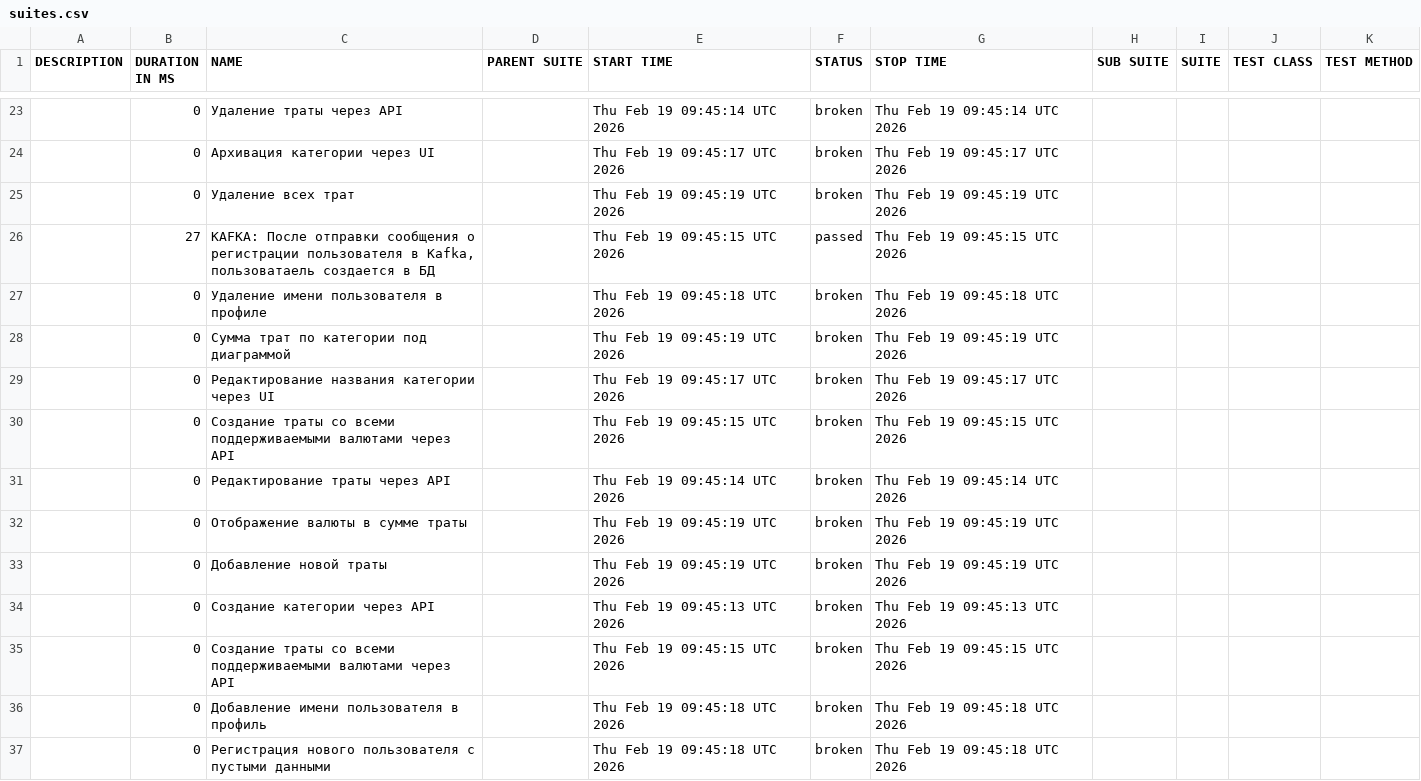
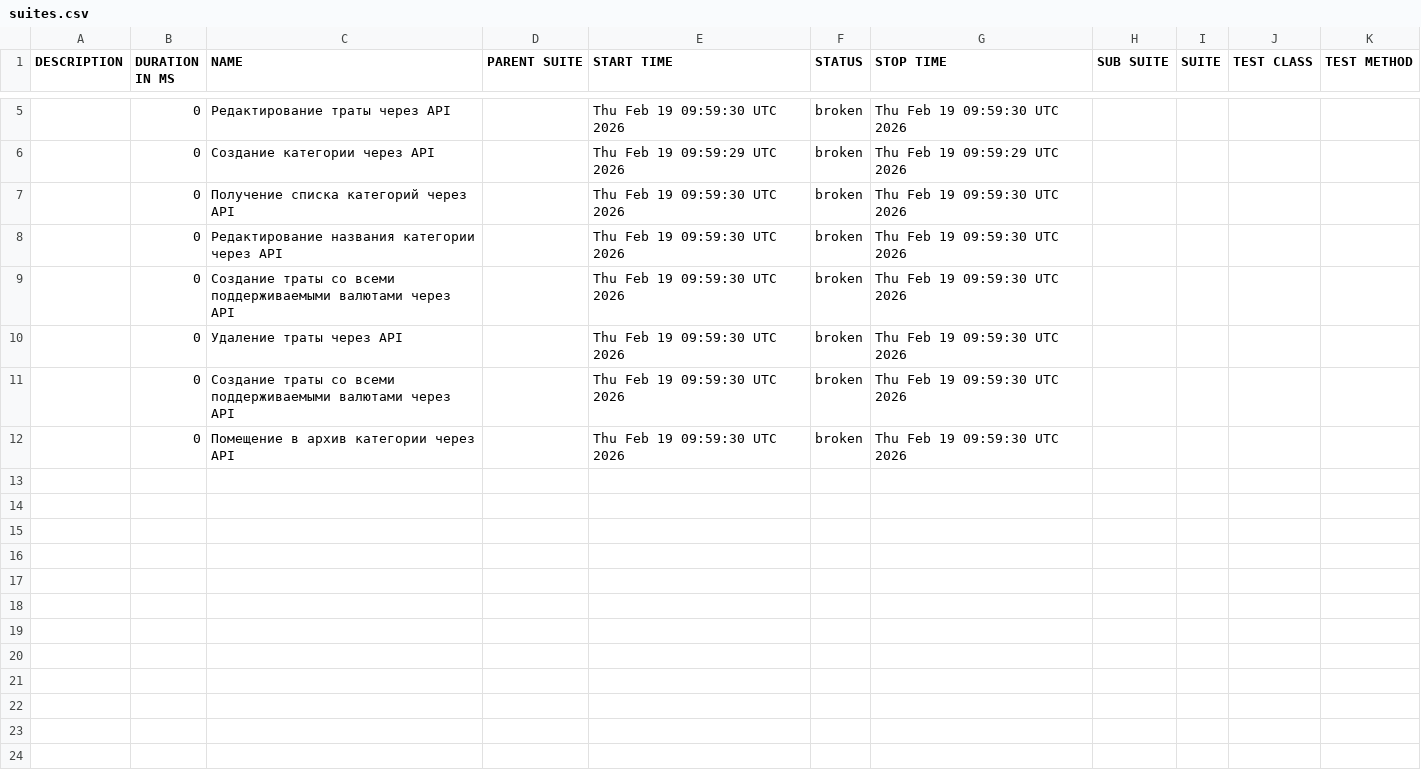
Before and after one commit to Ryabtsev-Kirill-QA/niffler-py-st3, a CSV file: data/suites.csv, drawn as a sheet; only a part is shown, gaps mark what is left out; the diff covers the shown part only.

```diff
--- a/data/suites.csv
+++ b/data/suites.csv
@@ -23,15 +5,8 @@
-"","0","Удаление траты через API","","Thu Feb 19 09:45:14 UTC 2026","broken","Thu Feb 19 09:45:14 UTC 2026","","","",""
-"","0","Архивация категории через UI","","Thu Feb 19 09:45:17 UTC 2026","broken","Thu Feb 19 09:45:17 UTC 2026","","","",""
-"","0","Удаление всех трат","","Thu Feb 19 09:45:19 UTC 2026","broken","Thu Feb 19 09:45:19 UTC 2026","","","",""
-"","27","KAFKA: После отправки сообщения о регистрации пользователя в Kafka, пользоватаель создается в БД","","Thu Feb 19 09:45:15 UTC 2026","passed","Thu Feb 19 09:45:15 UTC 2026","","","",""
-"","0","Удаление имени пользователя в профиле","","Thu Feb 19 09:45:18 UTC 2026","broken","Thu Feb 19 09:45:18 UTC 2026","","","",""
-"","0","Сумма трат по категории под диаграммой","","Thu Feb 19 09:45:19 UTC 2026","broken","Thu Feb 19 09:45:19 UTC 2026","","","",""
-"","0","Редактирование названия категории через UI","","Thu Feb 19 09:45:17 UTC 2026","broken","Thu Feb 19 09:45:17 UTC 2026","","","",""
-"","0","Создание траты со всеми поддерживаемыми валютами через API","","Thu Feb 19 09:45:15 UTC 2026","broken","Thu Feb 19 09:45:15 UTC 2026","","","",""
-"","0","Редактирование траты через API","","Thu Feb 19 09:45:14 UTC 2026","broken","Thu Feb 19 09:45:14 UTC 2026","","","",""
-"","0","Отображение валюты в сумме траты","","Thu Feb 19 09:45:19 UTC 2026","broken","Thu Feb 19 09:45:19 UTC 2026","","","",""
-"","0","Добавление новой траты","","Thu Feb 19 09:45:19 UTC 2026","broken","Thu Feb 19 09:45:19 UTC 2026","","","",""
-"","0","Создание категории через API","","Thu Feb 19 09:45:13 UTC 2026","broken","Thu Feb 19 09:45:13 UTC 2026","","","",""
-"","0","Создание траты со всеми поддерживаемыми валютами через API","","Thu Feb 19 09:45:15 UTC 2026","broken","Thu Feb 19 09:45:15 UTC 2026","","","",""
-"","0","Добавление имени пользователя в профиль","","Thu Feb 19 09:45:18 UTC 2026","broken","Thu Feb 19 09:45:18 UTC 2026","","","",""
-"","0","Регистрация нового пользователя с пустыми данными","","Thu Feb 19 09:45:18 UTC 2026","broken","Thu Feb 19 09:45:18 UTC 2026","","","",""
+"","0","Редактирование траты через API","","Thu Feb 19 09:59:30 UTC 2026","broken","Thu Feb 19 09:59:30 UTC 2026","","","",""
+"","0","Создание категории через API","","Thu Feb 19 09:59:29 UTC 2026","broken","Thu Feb 19 09:59:29 UTC 2026","","","",""
+"","0","Получение списка категорий через API","","Thu Feb 19 09:59:30 UTC 2026","broken","Thu Feb 19 09:59:30 UTC 2026","","","",""
+"","0","Редактирование названия категории через API","","Thu Feb 19 09:59:30 UTC 2026","broken","Thu Feb 19 09:59:30 UTC 2026","","","",""
+"","0","Создание траты со всеми поддерживаемыми валютами через API","","Thu Feb 19 09:59:30 UTC 2026","broken","Thu Feb 19 09:59:30 UTC 2026","","","",""
+"","0","Удаление траты через API","","Thu Feb 19 09:59:30 UTC 2026","broken","Thu Feb 19 09:59:30 UTC 2026","","","",""
+"","0","Создание траты со всеми поддерживаемыми валютами через API","","Thu Feb 19 09:59:30 UTC 2026","broken","Thu Feb 19 09:59:30 UTC 2026","","","",""
+"","0","Помещение в архив категории через API","","Thu Feb 19 09:59:30 UTC 2026","broken","Thu Feb 19 09:59:30 UTC 2026","","","",""
```
Also changed, not shown: 18 removed rows and 6 edited cells elsewhere in this file, 38 other files.
